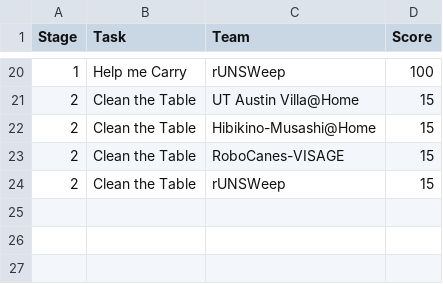
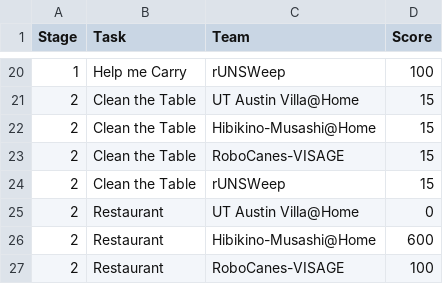
Before and after one commit to RoboCupAtHome/Salvador2025, a CSV file: scores_dspl.csv, drawn as a sheet; only a part is shown, gaps mark what is left out.

```diff
--- a/scores_dspl.csv
+++ b/scores_dspl.csv
@@ -24 +24,4 @@ Stage,Task,Team,Score
 2,Clean the Table,rUNSWeep,15
+2,Restaurant,UT Austin Villa@Home,0
+2,Restaurant,Hibikino-Musashi@Home,600
+2,Restaurant,RoboCanes-VISAGE,100
```
Also changed, not shown: scores_opl.csv, 3 other files.
